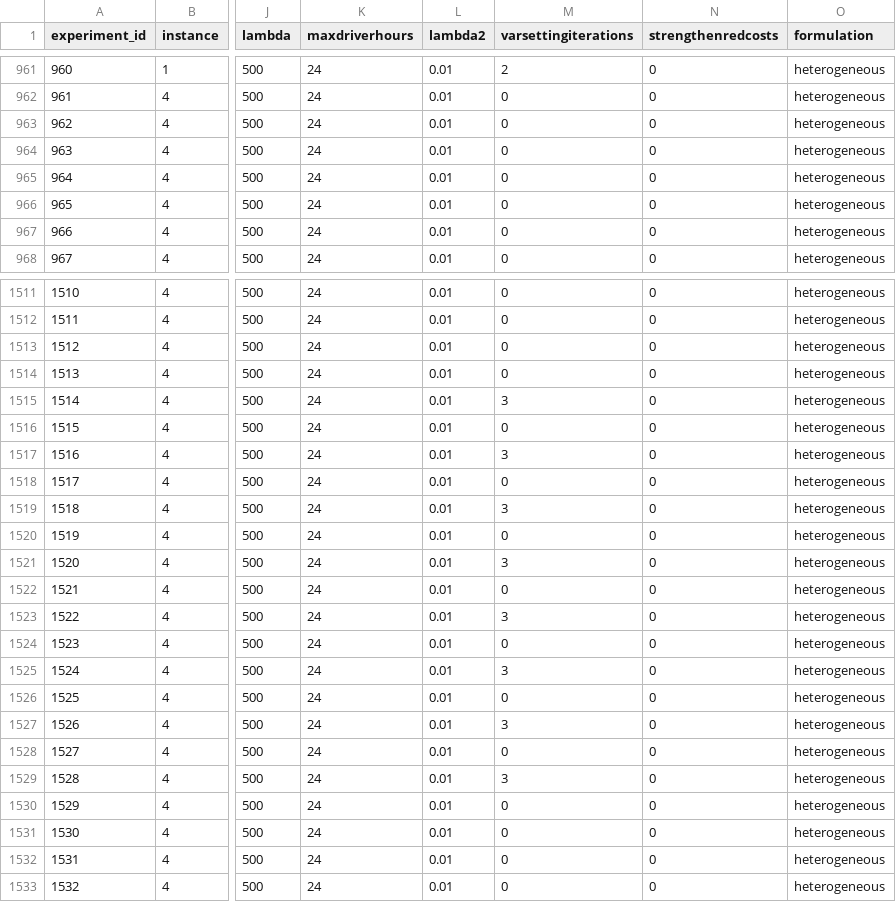
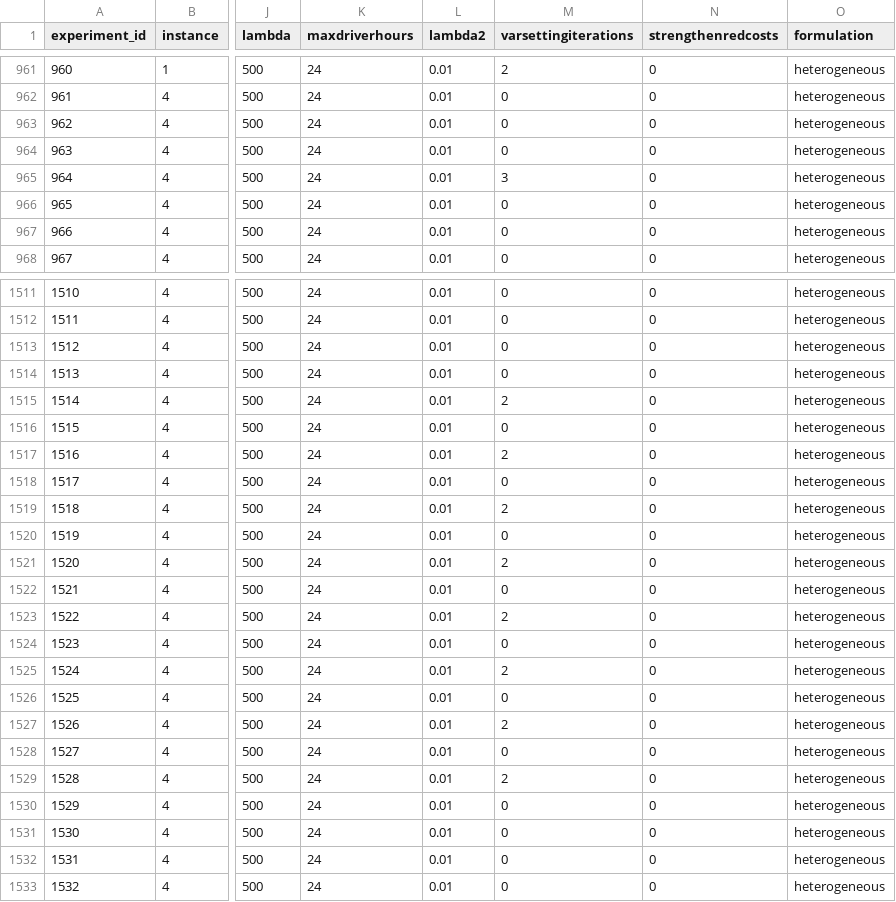
Before and after one commit to alexschmid3/relaylogistics, a CSV file: data/table2.csv, drawn as a sheet; only a part is shown, gaps mark what is left out; the diff names each change by its address in the sheet, - before the commit and + after, or states it on an @@ line.

```diff
--- a/data/table2.csv
+++ b/data/table2.csv
-M965 (varsettingiterations): 0
+M965 (varsettingiterations): 3
-M1515 (varsettingiterations): 3
+M1515 (varsettingiterations): 2
-M1517 (varsettingiterations): 3
+M1517 (varsettingiterations): 2
-M1519 (varsettingiterations): 3
+M1519 (varsettingiterations): 2
-M1521 (varsettingiterations): 3
+M1521 (varsettingiterations): 2
-M1523 (varsettingiterations): 3
+M1523 (varsettingiterations): 2
-M1525 (varsettingiterations): 3
+M1525 (varsettingiterations): 2
-M1527 (varsettingiterations): 3
+M1527 (varsettingiterations): 2
-M1529 (varsettingiterations): 3
+M1529 (varsettingiterations): 2
```
Also changed, not shown: 1 other file.
